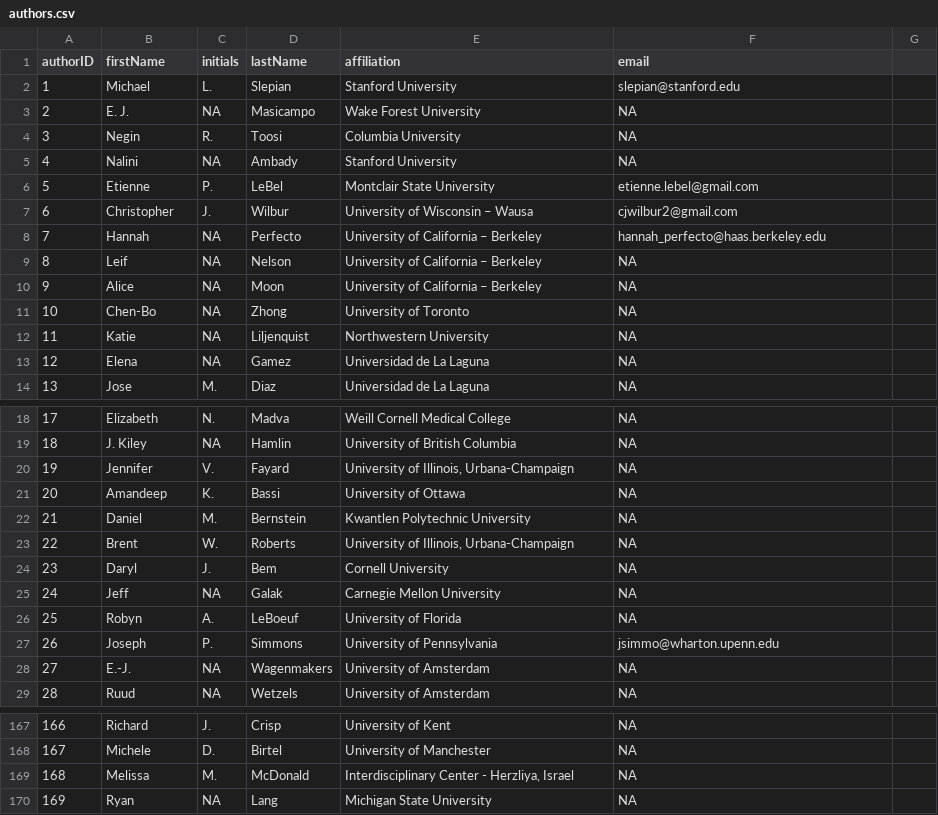
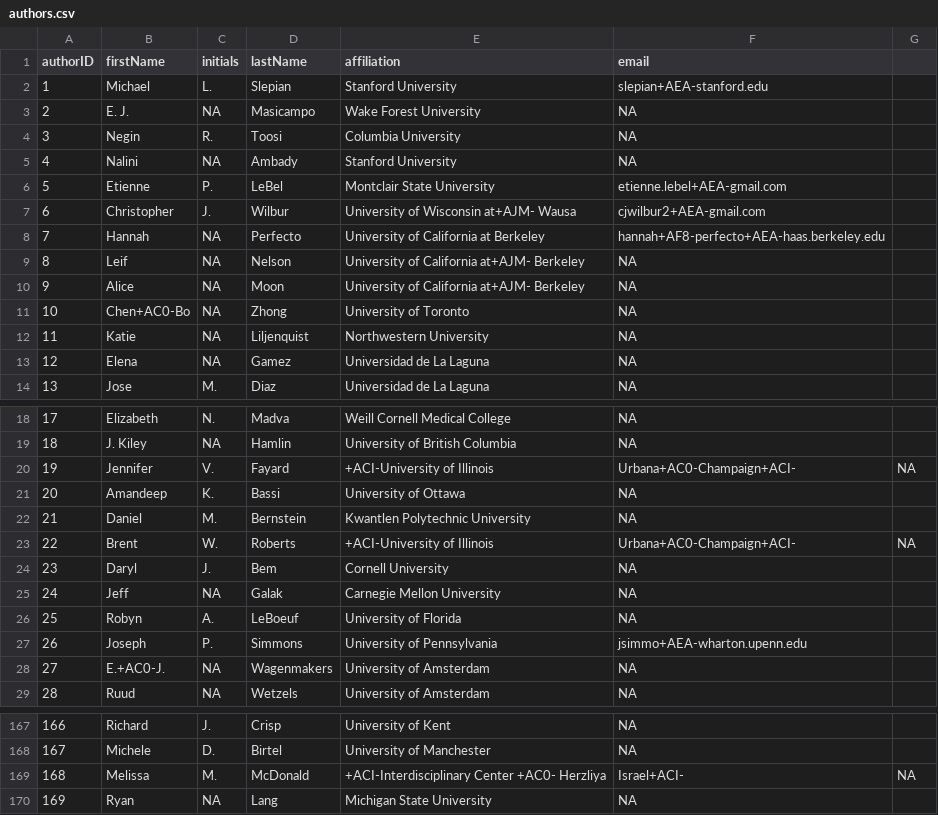
Before and after one commit to eplebel/science-commons, a CSV file: authors.csv, drawn as a sheet; only a part is shown, gaps mark what is left out; the diff covers the shown part only.

```diff
--- a/authors.csv
+++ b/authors.csv
@@ -1,3 +1,3 @@
 authorID,firstName,initials,lastName,affiliation,email
-1,Michael,L.,Slepian,Stanford University,slepian@stanford.edu
+1,Michael,L.,Slepian,Stanford University,slepian+AEA-stanford.edu
 2,E. J.,NA,Masicampo,Wake Forest University,NA
@@ -5,8 +5,8 @@ authorID,firstName,initials,lastName,affiliation,email
 4,Nalini,NA,Ambady,Stanford University,NA
-5,Etienne,P.,LeBel,Montclair State University,etienne.lebel@gmail.com
-6,Christopher,J.,Wilbur,University of Wisconsin – Wausa,cjwilbur2@gmail.com
-7,Hannah,NA,Perfecto,University of California – Berkeley,hannah_perfecto@haas.berkeley.edu
-8,Leif,NA,Nelson,University of California – Berkeley,NA
-9,Alice,NA,Moon,University of California – Berkeley,NA
-10,Chen-Bo,NA,Zhong,University of Toronto,NA
+5,Etienne,P.,LeBel,Montclair State University,etienne.lebel+AEA-gmail.com
+6,Christopher,J.,Wilbur,University of Wisconsin at+AJM- Wausa,cjwilbur2+AEA-gmail.com
+7,Hannah,NA,Perfecto,University of California at Berkeley,hannah+AF8-perfecto+AEA-haas.berkeley.edu
+8,Leif,NA,Nelson,University of California at+AJM- Berkeley,NA
+9,Alice,NA,Moon,University of California at+AJM- Berkeley,NA
+10,Chen+AC0-Bo,NA,Zhong,University of Toronto,NA
 11,Katie,NA,Liljenquist,Northwestern University,NA
@@ -19,6 +19,6 @@ authorID,firstName,initials,lastName,affiliation,email
 18,J. Kiley,NA,Hamlin,University of British Columbia,NA
-19,Jennifer,V.,Fayard,"University of Illinois, Urbana-Champaign",NA
+19,Jennifer,V.,Fayard,+ACI-University of Illinois, Urbana+AC0-Champaign+ACI-,NA
 20,Amandeep,K.,Bassi,University of Ottawa,NA
 21,Daniel,M.,Bernstein,Kwantlen Polytechnic University,NA
-22,Brent,W.,Roberts,"University of Illinois, Urbana-Champaign",NA
+22,Brent,W.,Roberts,+ACI-University of Illinois, Urbana+AC0-Champaign+ACI-,NA
 23,Daryl,J. ,Bem,Cornell University,NA
@@ -26,4 +26,4 @@ authorID,firstName,initials,lastName,affiliation,email
 25,Robyn,A.,LeBoeuf,University of Florida,NA
-26,Joseph,P.,Simmons,University of Pennsylvania,jsimmo@wharton.upenn.edu
-27,E.-J.,NA,Wagenmakers,University of Amsterdam,NA
+26,Joseph,P.,Simmons,University of Pennsylvania,jsimmo+AEA-wharton.upenn.edu
+27,E.+AC0-J.,NA,Wagenmakers,University of Amsterdam,NA
 28,Ruud,NA,Wetzels,University of Amsterdam,NA
@@ -168,3 +168,3 @@ authorID,firstName,initials,lastName,affiliation,email
 167,Michele,D.,Birtel,University of Manchester,NA
-168,Melissa,M.,McDonald,"Interdisciplinary Center - Herzliya, Israel",NA
+168,Melissa,M.,McDonald,+ACI-Interdisciplinary Center +AC0- Herzliya, Israel+ACI-,NA
 169,Ryan,NA,Lang,Michigan State University,NA
```
Also changed, not shown: 53 edited cells elsewhere in this file, 1 other file.
